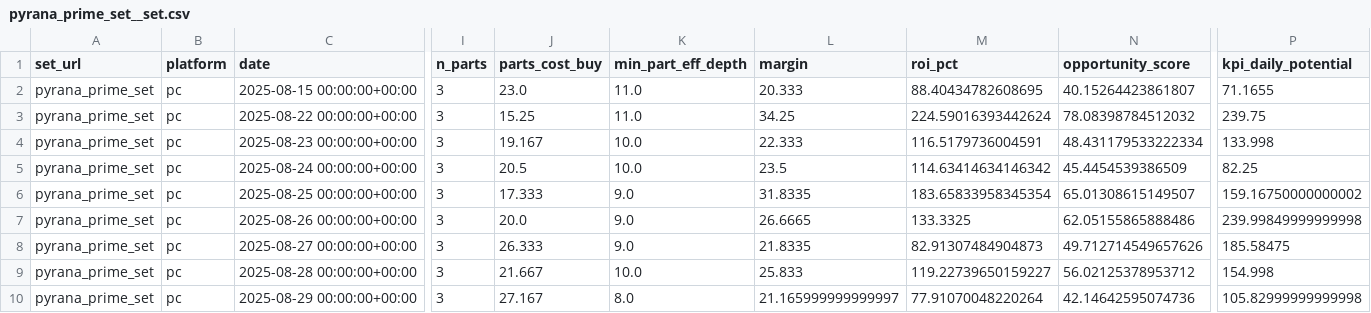
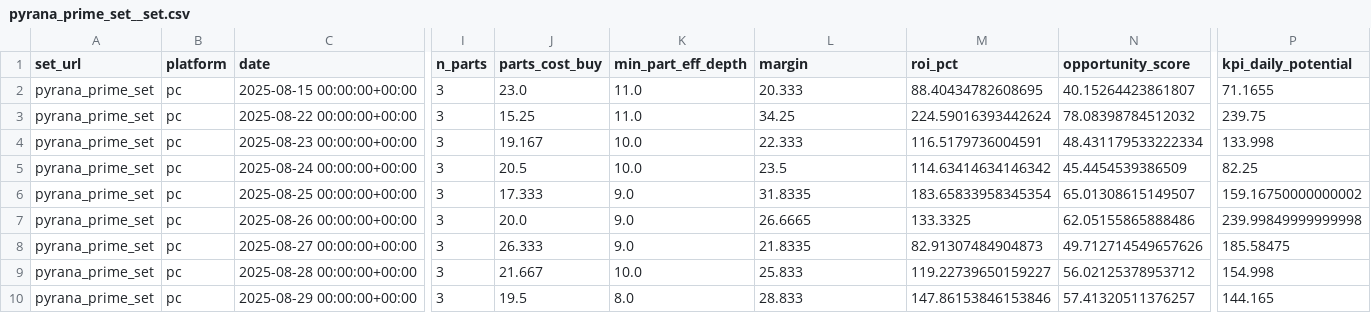
Before and after one commit to samutus/warframe-market-collector, a CSV file: docs/data/analytics/timeseries/pyrana_prime_set__set.csv, drawn as a sheet; only a part is shown, gaps mark what is left out; the diff names each change by its address in the sheet, - before the commit and + after, or states it on an @@ line.

```diff
--- a/docs/data/analytics/timeseries/pyrana_prime_set__set.csv
+++ b/docs/data/analytics/timeseries/pyrana_prime_set__set.csv
-J10 (parts_cost_buy): 27.167
+J10 (parts_cost_buy): 19.5
-L10 (margin): 21.165999999999997
+L10 (margin): 28.833
-M10 (roi_pct): 77.91070048220264
+M10 (roi_pct): 147.86153846153846
-N10 (opportunity_score): 42.14642595074736
+N10 (opportunity_score): 57.41320511376257
-P10 (kpi_daily_potential): 105.82999999999998
+P10 (kpi_daily_potential): 144.165
```
Also changed, not shown: docs/data/analytics/parts_latest_by_set.csv, docs/data/analytics/sets_index.csv, 40 other files.
